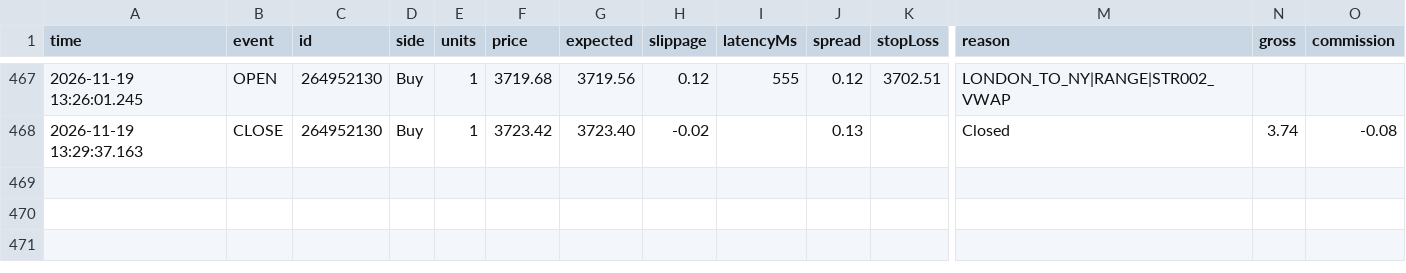
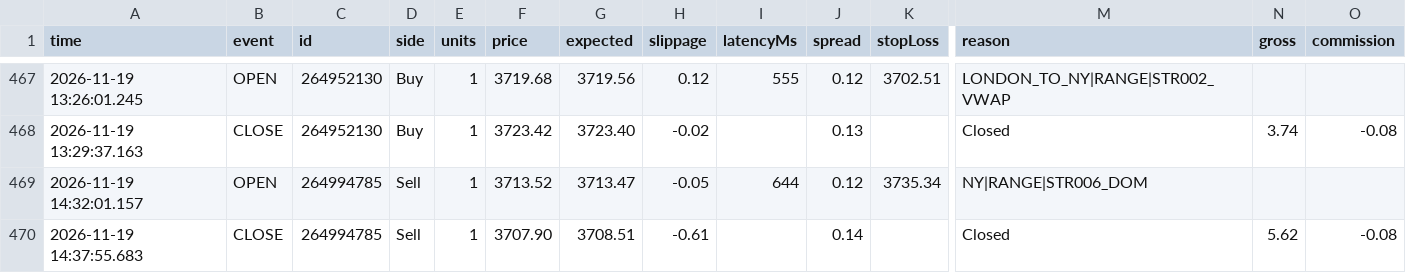
Before and after one commit to piyavutkkl-ch/tgrockza55-ai-cbot-backtest-lab, a CSV file: data/live/XAUUSD/trades.csv, drawn as a sheet; only a part is shown, gaps mark what is left out; rows hold the shown columns only; the diff names each change by its address in the sheet, - before the commit and + after, or states it on an @@ line.

Commit message:
chore(live): sync verified trade telemetry (N=420)

```diff
--- a/data/live/XAUUSD/trades.csv
+++ b/data/live/XAUUSD/trades.csv
+row 469: 2026-11-19 14:32:01.157 | OPEN | 264994785 | Sell | 1 | 3713.52 | 3713.47 | -0.05 | 644 | 0.12 | 3735.34 | NY|RANGE|STR006_DOM
+row 470: 2026-11-19 14:37:55.683 | CLOSE | 264994785 | Sell | 1 | 3707.90 | 3708.51 | -0.61 |  | 0.14 |  | Closed | 5.62 | -0.08
```
Also changed, not shown: 15 other files.
